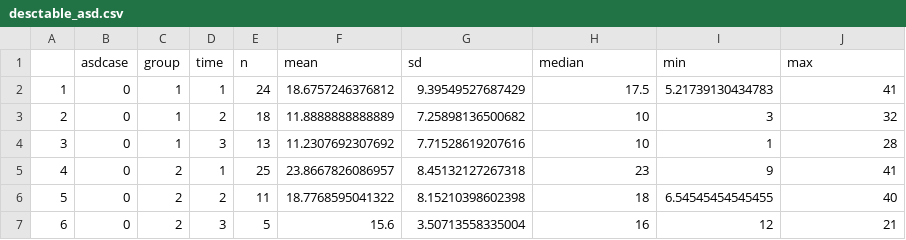
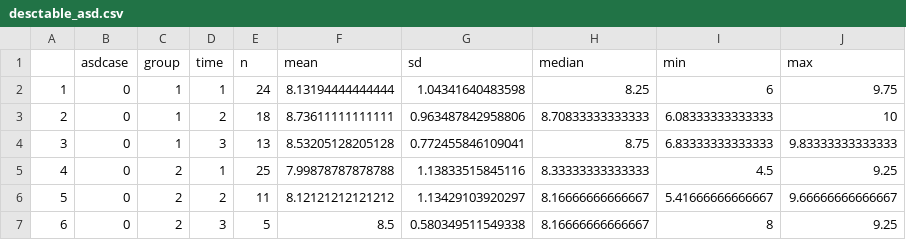
Before and after one commit to NancyBriggs/PCIT-CoS, a CSV file: CCQTOPSE/desctable_asd.csv, drawn as a sheet; only a part is shown; the diff covers the shown part only.

```diff
--- a/CCQTOPSE/desctable_asd.csv
+++ b/CCQTOPSE/desctable_asd.csv
@@ -1,7 +1,7 @@
 "","asdcase","group","time","n","mean","sd","median","min","max"
-"1",0,1,"1",24,18.6757246376812,9.39549527687429,17.5,5.21739130434783,41
-"2",0,1,"2",18,11.8888888888889,7.25898136500682,10,3,32
-"3",0,1,"3",13,11.2307692307692,7.71528619207616,10,1,28
-"4",0,2,"1",25,23.8667826086957,8.45132127267318,23,9,41
-"5",0,2,"2",11,18.7768595041322,8.15210398602398,18,6.54545454545455,40
-"6",0,2,"3",5,15.6,3.50713558335004,16,12,21
+"1",0,1,"1",24,8.13194444444444,1.04341640483598,8.25,6,9.75
+"2",0,1,"2",18,8.73611111111111,0.963487842958806,8.70833333333333,6.08333333333333,10
+"3",0,1,"3",13,8.53205128205128,0.772455846109041,8.75,6.83333333333333,9.83333333333333
+"4",0,2,"1",25,7.99878787878788,1.13833515845116,8.33333333333333,4.5,9.25
+"5",0,2,"2",11,8.12121212121212,1.13429103920297,8.16666666666667,5.41666666666667,9.66666666666667
+"6",0,2,"3",5,8.5,0.580349511549338,8.16666666666667,8,9.25
```
Also changed, not shown: 45 edited cells elsewhere in this file, data_prep.csv, 7 other files.
